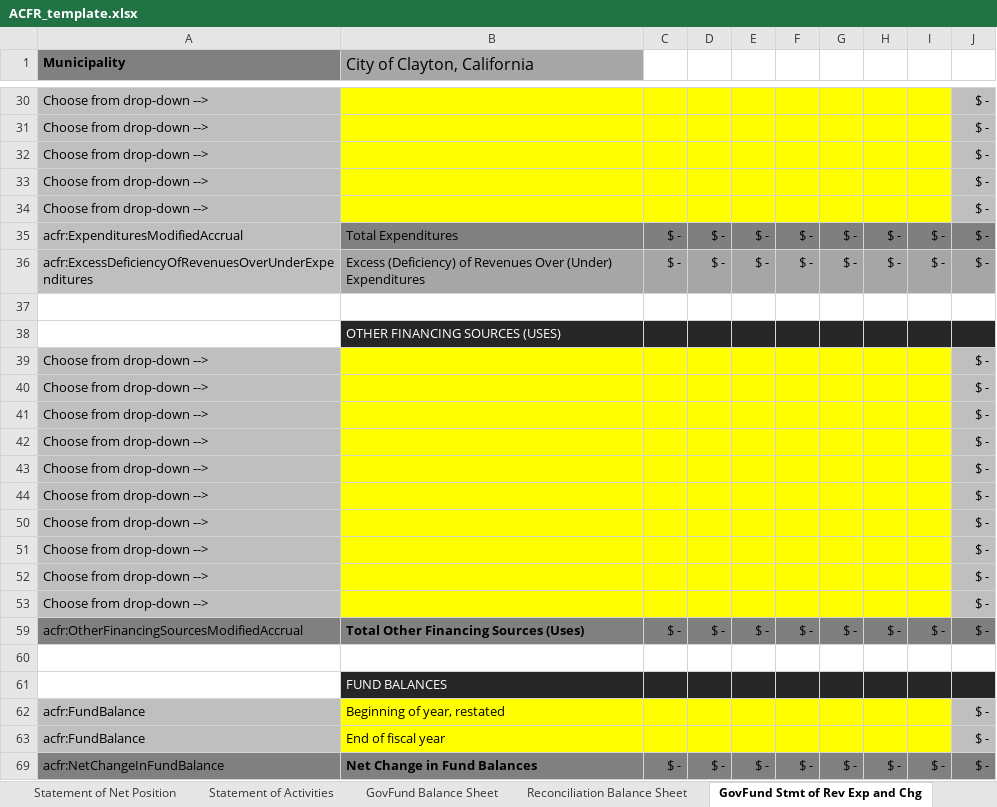
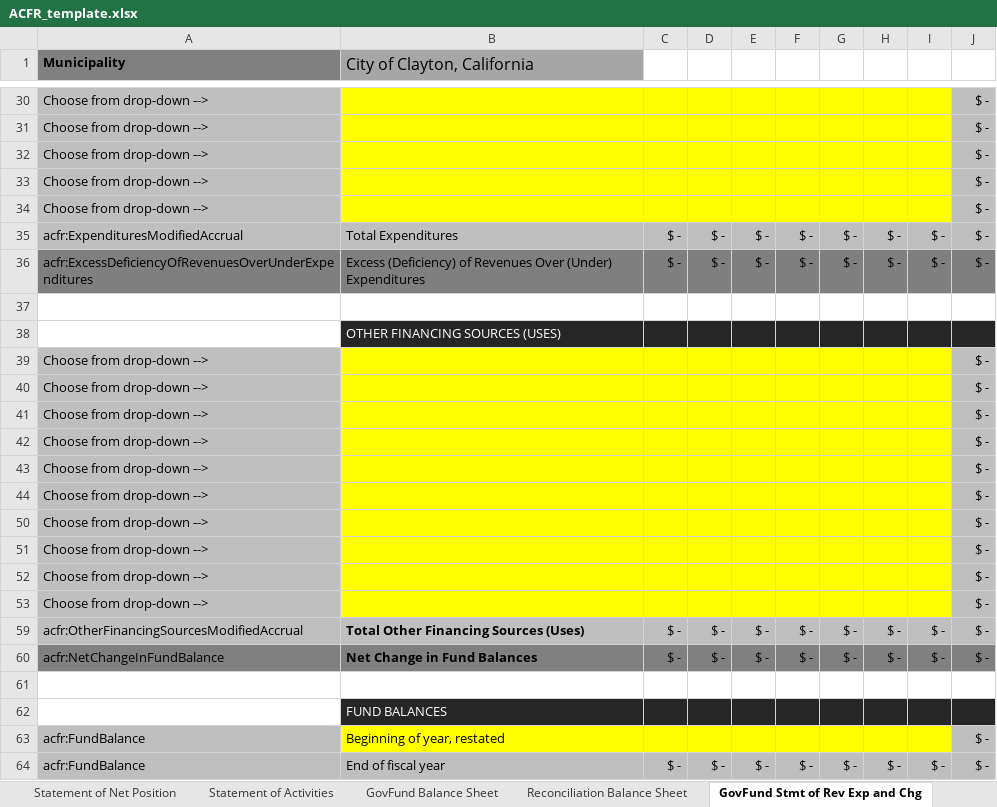
Before and after one commit to closup/process-xbrl, an Excel workbook: app/static/input_files/ACFR_template.xlsx, sheet GovFund Stmt of Rev Exp and Chg, drawn as a sheet; only a part is shown, gaps mark what is left out; values as stored, in another font and other column widths than the file's, no borders; conditional formats not drawn; removed rows and columns are numbered as before the commit, all else as after; the diff names each change by its address in the sheet, - before the commit and + after, or states it on an @@ line.

Commit message:
#30 edits to ACFR template

```diff
--- a/app/static/input_files/ACFR_template.xlsx (sheet GovFund Stmt of Rev Exp and Chg)
+++ b/app/static/input_files/ACFR_template.xlsx (sheet GovFund Stmt of Rev Exp and Chg)
-B35 fill: #808080
+B35 fill: #BFBFBF
-C35:I35 fill: #7F7F7F
+C35:I35 fill: #BFBFBF
-J35 fill: #808080
+J35 fill: #BFBFBF
-A36 fill: #BFBFBF
+A36 fill: #7F7F7F
-B36:J36 fill: #A6A6A6
+B36:J36 fill: #7F7F7F
-A59:B59 fill: #808080
+A59:B59 fill: #BFBFBF
-C59:J59 fill: #7F7F7F
+C59:J59 fill: #BFBFBF
+row 60: acfr:NetChangeInFundBalance | Net Change in Fund Balances | $ - | $ - | $ - | $ - | $ - | $ - | $ - | $ -
-row 63: acfr:FundBalance | End of fiscal year |  |  |  |  |  |  |  | $ -
-A64 (Municipality): acfr:NetChangeInFundBalance
+A64 (Municipality): acfr:FundBalance
-A64:J64 fill: #808080
+A64:J64 fill: #BFBFBF
-B64 (City of Clayton, California): Net Change in Fund Balances
+B64 (City of Clayton, California): End of fiscal year
-B64 bold: on
+B64 bold: off
```
Also changed, not shown: sheet Statement of Activities, sheet Prop Funds - Net Position, other sheet tabs, formulas that keep their value.
